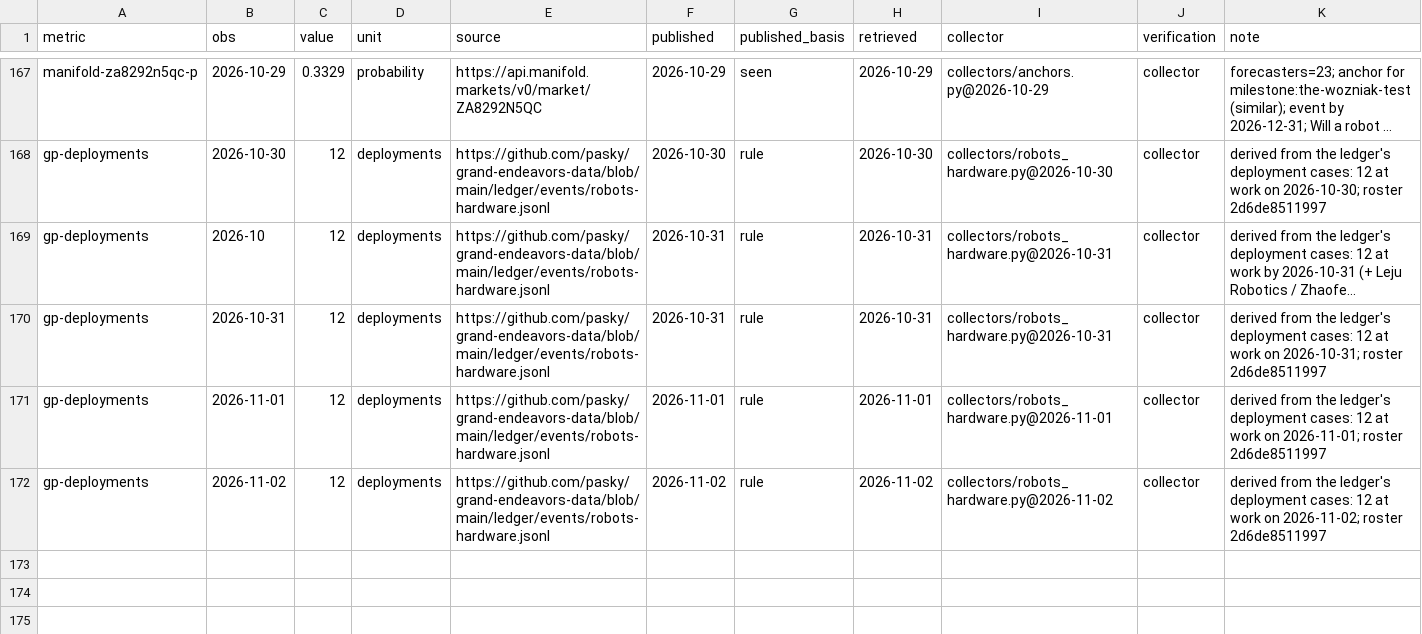
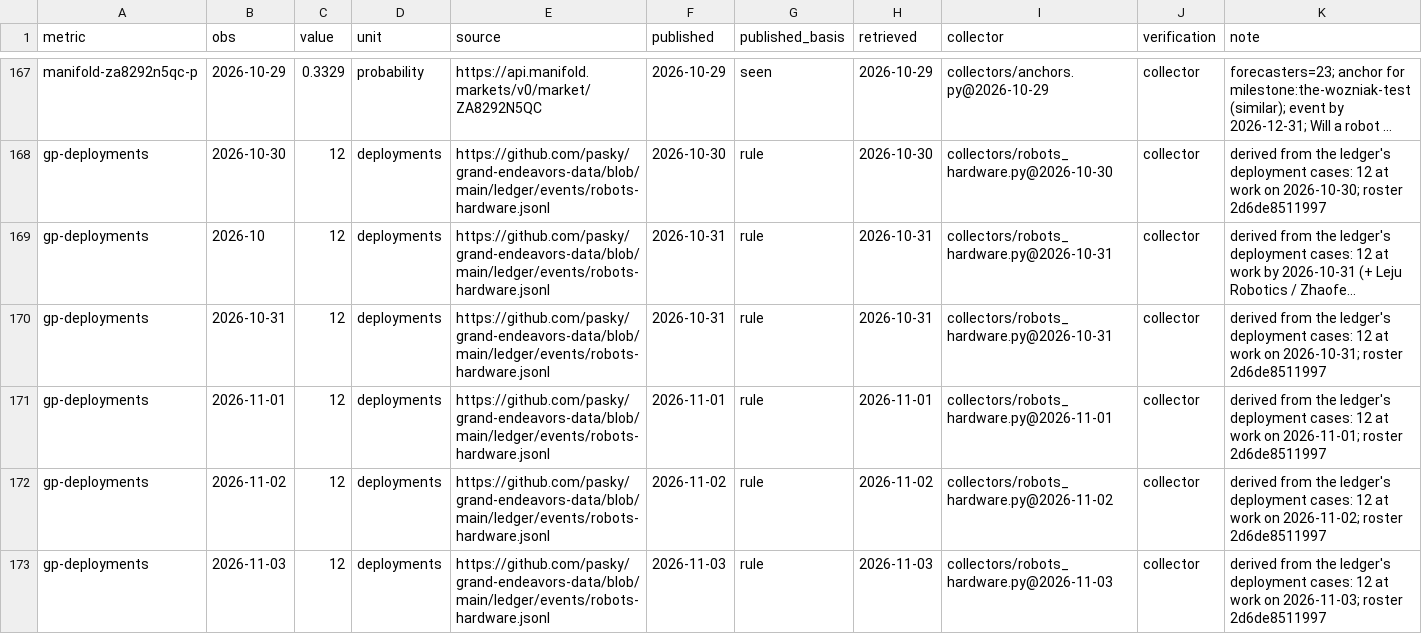
Before and after one commit to pasky/grand-endeavors-data, a CSV file: ledger/observations/robots-hardware.csv, drawn as a sheet; only a part is shown, gaps mark what is left out; long unchanged cells end in …; the diff names each change by its address in the sheet, - before the commit and + after, or states it on an @@ line.

Commit message:
collect robots-hardware (2026-11-03)

```diff
--- a/ledger/observations/robots-hardware.csv
+++ b/ledger/observations/robots-hardware.csv
+row 173: gp-deployments | 2026-11-03 | 12 | deployments | https://github.com/pasky/grand-endeavors-data/blob/main/ledger/events/robots-hardware.jsonl | 2026-11-03 | rule | 2026-11-03 | collectors/robots_hardware.py@2026-11-03 | collector | derived from the ledger's deployment cases: 12 at work on 2026-11-03; roster 2d6de8511997
```
